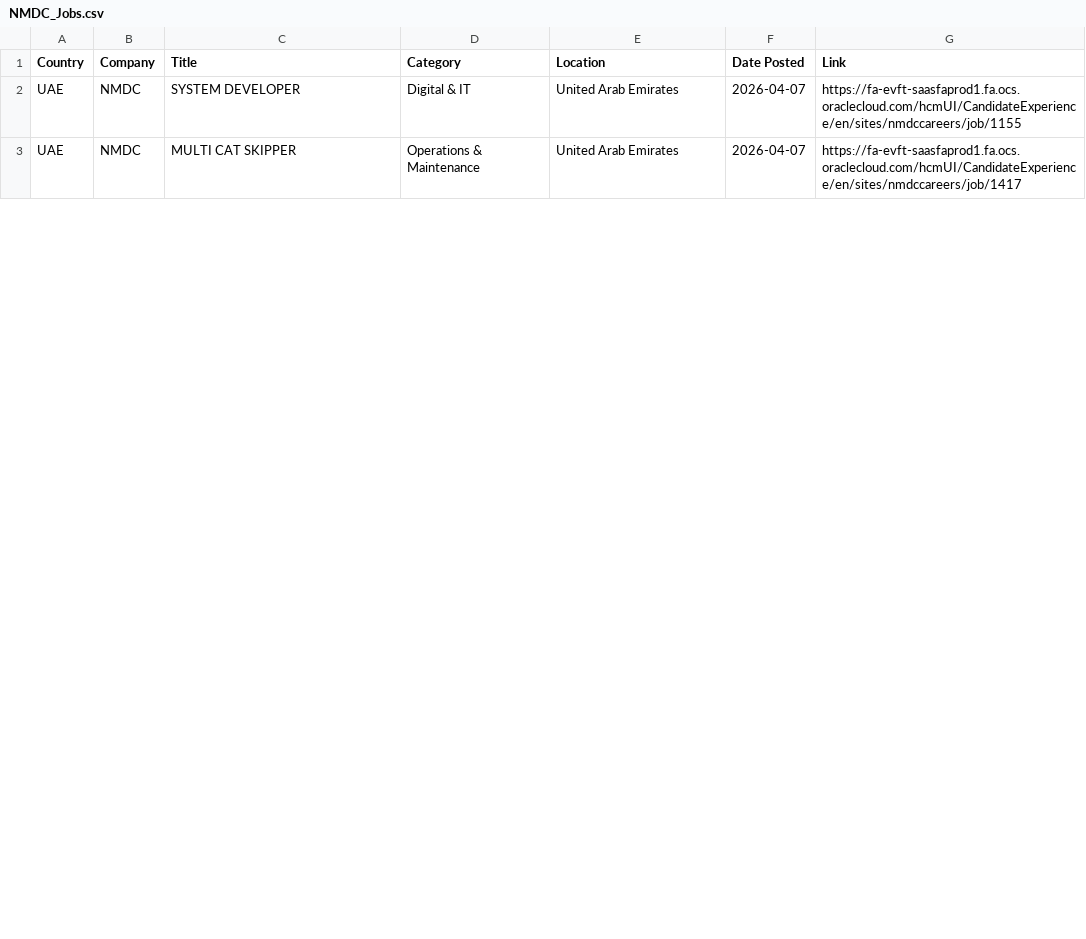
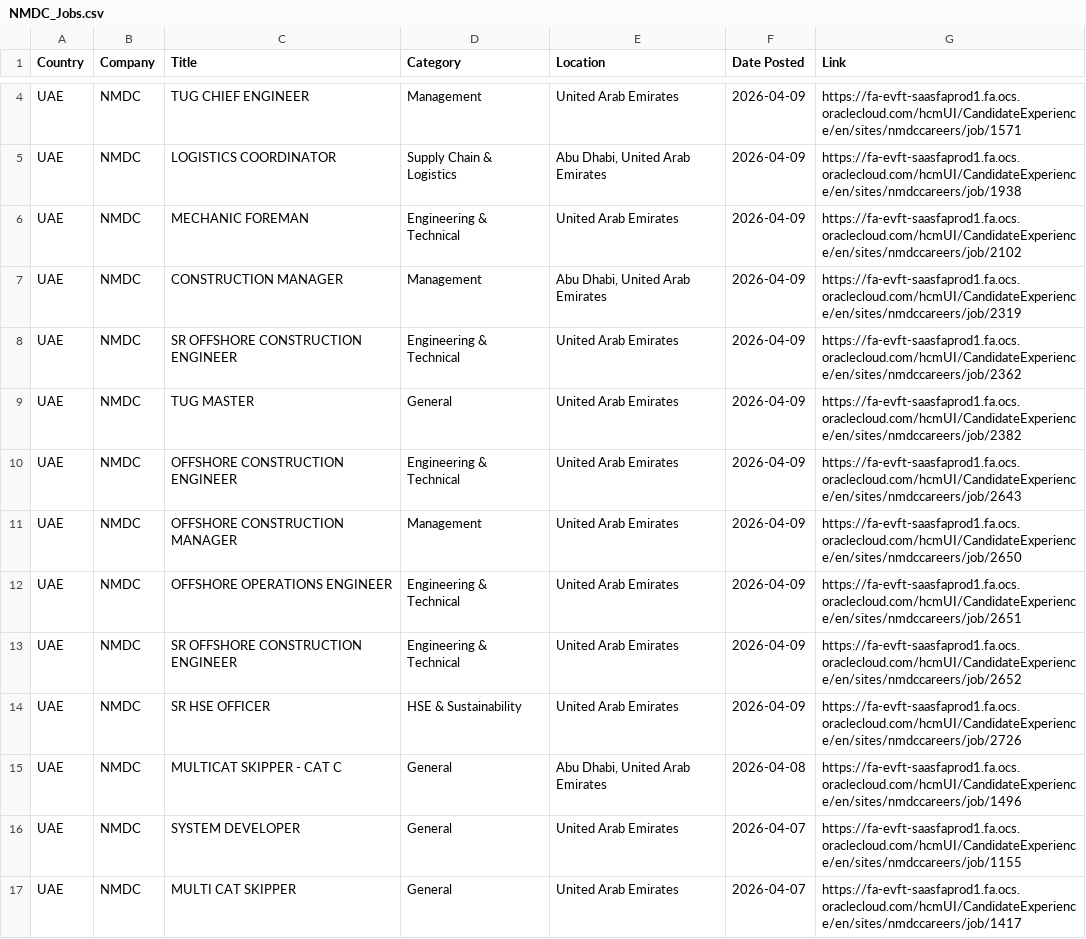
Before and after one commit to illeh69/KerjaAI-oil-gas-me, a CSV file: NMDC_Jobs.csv, drawn as a sheet; only a part is shown, gaps mark what is left out; the diff covers the shown part only.

```diff
--- a/NMDC_Jobs.csv
+++ b/NMDC_Jobs.csv
@@ -2,2 +4,14 @@
-"UAE","NMDC","SYSTEM DEVELOPER","Digital & IT","United Arab Emirates","2026-04-07","https://fa-evft-saasfaprod1.fa.ocs.oraclecloud.com/hcmUI/CandidateExperience/en/sites/nmdccareers/job/1155"
-"UAE","NMDC","MULTI CAT SKIPPER","Operations & Maintenance","United Arab Emirates","2026-04-07","https://fa-evft-saasfaprod1.fa.ocs.oraclecloud.com/hcmUI/CandidateExperience/en/sites/nmdccareers/job/1417"
+"UAE","NMDC","TUG CHIEF ENGINEER","Management","United Arab Emirates","2026-04-09","https://fa-evft-saasfaprod1.fa.ocs.oraclecloud.com/hcmUI/CandidateExperience/en/sites/nmdccareers/job/1571"
+"UAE","NMDC","LOGISTICS COORDINATOR","Supply Chain & Logistics","Abu Dhabi, United Arab Emirates","2026-04-09","https://fa-evft-saasfaprod1.fa.ocs.oraclecloud.com/hcmUI/CandidateExperience/en/sites/nmdccareers/job/1938"
+"UAE","NMDC","MECHANIC FOREMAN","Engineering & Technical","United Arab Emirates","2026-04-09","https://fa-evft-saasfaprod1.fa.ocs.oraclecloud.com/hcmUI/CandidateExperience/en/sites/nmdccareers/job/2102"
+"UAE","NMDC","CONSTRUCTION MANAGER","Management","Abu Dhabi, United Arab Emirates","2026-04-09","https://fa-evft-saasfaprod1.fa.ocs.oraclecloud.com/hcmUI/CandidateExperience/en/sites/nmdccareers/job/2319"
+"UAE","NMDC","SR OFFSHORE CONSTRUCTION ENGINEER","Engineering & Technical","United Arab Emirates","2026-04-09","https://fa-evft-saasfaprod1.fa.ocs.oraclecloud.com/hcmUI/CandidateExperience/en/sites/nmdccareers/job/2362"
+"UAE","NMDC","TUG MASTER","General","United Arab Emirates","2026-04-09","https://fa-evft-saasfaprod1.fa.ocs.oraclecloud.com/hcmUI/CandidateExperience/en/sites/nmdccareers/job/2382"
+"UAE","NMDC","OFFSHORE CONSTRUCTION ENGINEER","Engineering & Technical","United Arab Emirates","2026-04-09","https://fa-evft-saasfaprod1.fa.ocs.oraclecloud.com/hcmUI/CandidateExperience/en/sites/nmdccareers/job/2643"
+"UAE","NMDC","OFFSHORE CONSTRUCTION MANAGER","Management","United Arab Emirates","2026-04-09","https://fa-evft-saasfaprod1.fa.ocs.oraclecloud.com/hcmUI/CandidateExperience/en/sites/nmdccareers/job/2650"
+"UAE","NMDC","OFFSHORE OPERATIONS ENGINEER","Engineering & Technical","United Arab Emirates","2026-04-09","https://fa-evft-saasfaprod1.fa.ocs.oraclecloud.com/hcmUI/CandidateExperience/en/sites/nmdccareers/job/2651"
+"UAE","NMDC","SR OFFSHORE CONSTRUCTION ENGINEER","Engineering & Technical","United Arab Emirates","2026-04-09","https://fa-evft-saasfaprod1.fa.ocs.oraclecloud.com/hcmUI/CandidateExperience/en/sites/nmdccareers/job/2652"
+"UAE","NMDC","SR HSE OFFICER","HSE & Sustainability","United Arab Emirates","2026-04-09","https://fa-evft-saasfaprod1.fa.ocs.oraclecloud.com/hcmUI/CandidateExperience/en/sites/nmdccareers/job/2726"
+"UAE","NMDC","MULTICAT SKIPPER - CAT C","General","Abu Dhabi, United Arab Emirates","2026-04-08","https://fa-evft-saasfaprod1.fa.ocs.oraclecloud.com/hcmUI/CandidateExperience/en/sites/nmdccareers/job/1496"
+"UAE","NMDC","SYSTEM DEVELOPER","General","United Arab Emirates","2026-04-07","https://fa-evft-saasfaprod1.fa.ocs.oraclecloud.com/hcmUI/CandidateExperience/en/sites/nmdccareers/job/1155"
+"UAE","NMDC","MULTI CAT SKIPPER","General","United Arab Emirates","2026-04-07","https://fa-evft-saasfaprod1.fa.ocs.oraclecloud.com/hcmUI/CandidateExperience/en/sites/nmdccareers/job/1417"
```
Also changed, not shown: 2 added rows, 1 removed row and 28 edited cells elsewhere in this file, ENOC_Jobs.csv, EOG_Resources_Jobs.csv, 15 other files.
